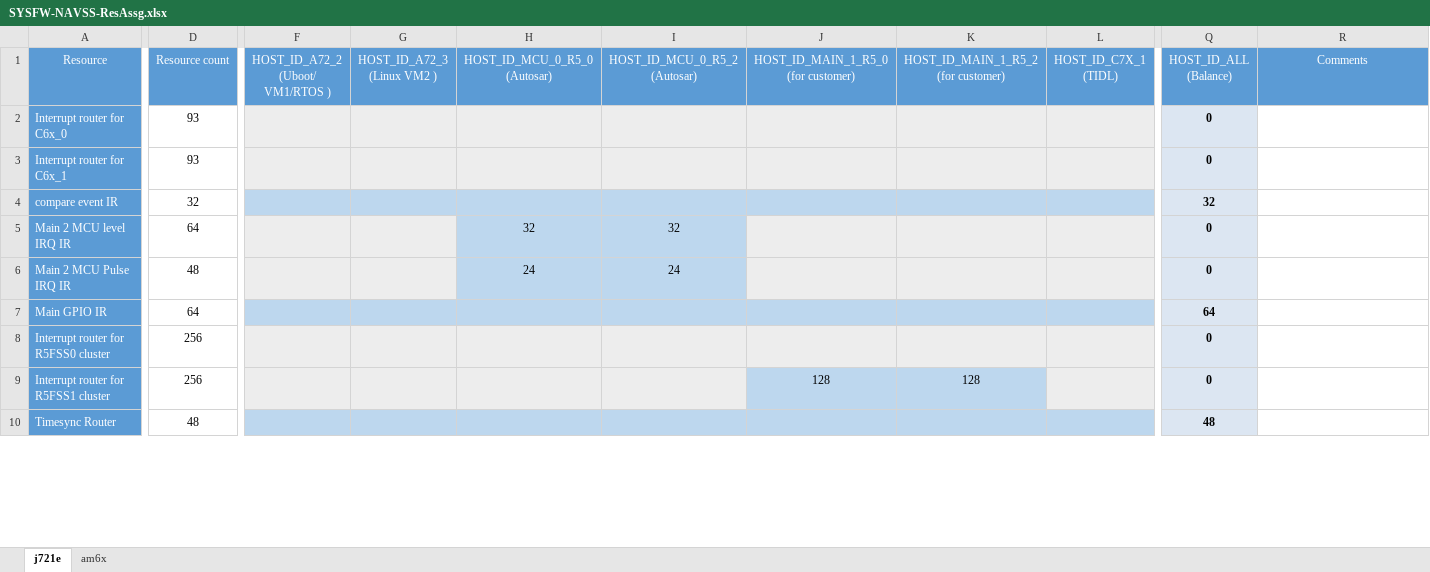
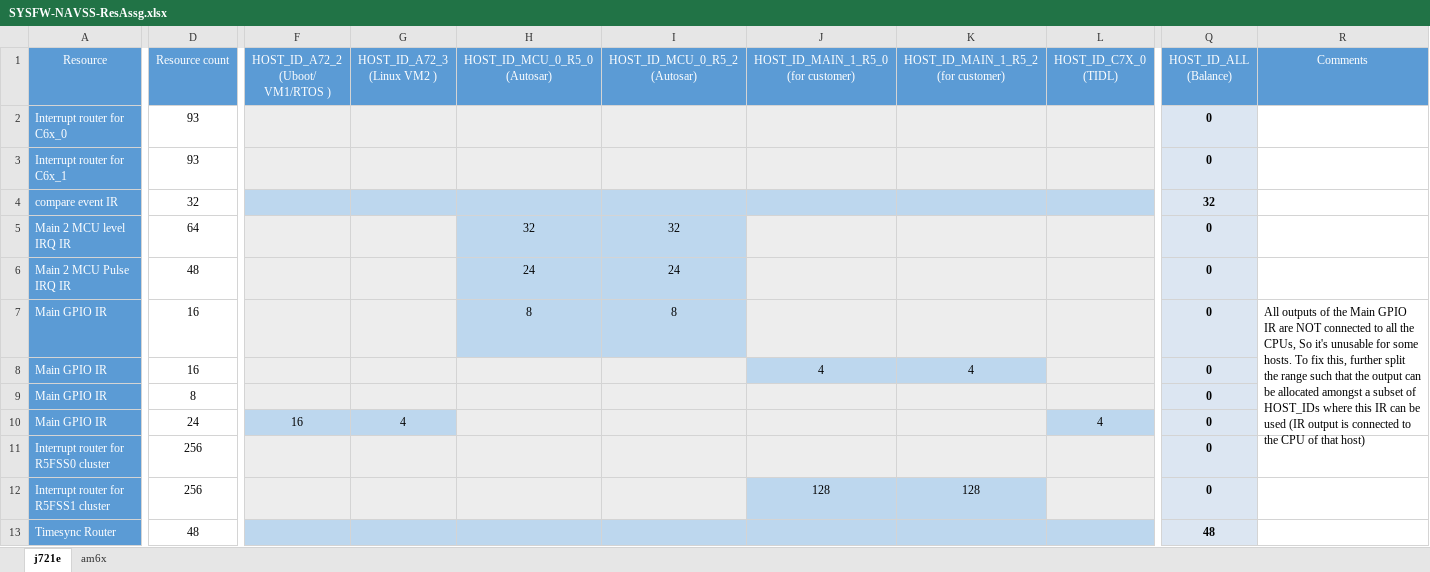
Before and after one commit to fredyzhang2018/host-tools, an Excel workbook: respart/SYSFW-NAVSS-ResAssg.xlsx, sheet j721e, drawn as a sheet; only a part is shown, gaps mark what is left out; values as stored, in another font and other column widths than the file's, no borders; conditional formats not drawn; rows hold the shown columns only; ↵ is a line break in a cell; the diff covers the shown part only; the diff names each change by its address in the sheet, - before the commit and + after, or states it on an @@ line.

Commit message:
SYSFW-NAVSS-ResAssg: j721e: Partition GPIO Interrupt routers
All outputs of the GPIO IRs (both main and wakeup instances)
are not routable to all CPUs. Few lines are connected to a set
of CPUs and few are not. This adds a constraint where a certain
range of resources can only be assigned to a set of HOST_IDs

To achieve this, split the range into multiple ranges and highlight
the cell where it is legal to assign the resources.

Signed-off-by: Nikhil Devshatwar <nikhil.nd@ti.com>

```diff
--- a/respart/SYSFW-NAVSS-ResAssg.xlsx (sheet j721e)
+++ b/respart/SYSFW-NAVSS-ResAssg.xlsx (sheet j721e)
-L1: HOST_ID_C7X_1 ↵ (TIDL)
+L1: HOST_ID_C7X_0 ↵ (TIDL)
-D7 (Resource count): 64
+D7 (Resource count): 16
-F7:G7 fill: #BDD7EE
+F7:G7 fill: #EDEDED
-H7 (HOST_ID_MCU_0_R5_0 (Autosar)): (empty)
+H7 (HOST_ID_MCU_0_R5_0 (Autosar)): 8
-I7 (HOST_ID_MCU_0_R5_2 (Autosar)): (empty)
+I7 (HOST_ID_MCU_0_R5_2 (Autosar)): 8
-J7:L7 fill: #BDD7EE
+J7:L7 fill: #EDEDED
-Q7 (HOST_ID_ALL (Balance)): 64
+Q7 (HOST_ID_ALL (Balance)): 0
-R7 (Comments): (empty)
+R7 (Comments): All outputs of the Main GPIO IR are NOT connected to all the CPUs, So it's unusable for some hosts. To fix this, further split the range such that the output can be allocated amongst a subset of HOST_IDs where this IR can be used (IR output is connected to the CPU of that host)
+R7:R10 merged
+row 8: Main GPIO IR | 16 |  |  |  |  | 4 | 4 |  | 0
+row 9: Main GPIO IR | 8 |  |  |  |  |  |  |  | 0
+row 10: Main GPIO IR | 24 | 16 | 4 |  |  |  |  | 4 | 0
```
Also changed, not shown: 1 added row, 20 edited cells, cell formats and merged cells elsewhere in this sheet, sheet am6x, formulas that keep their value.
